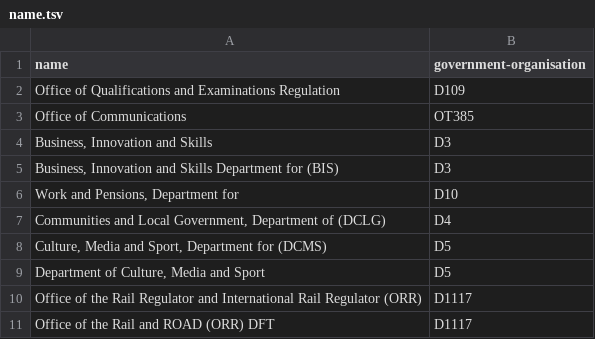
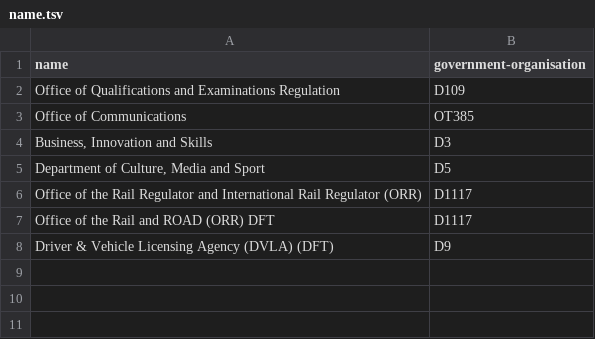
Before and after one commit to openregister/government-organisation-data, a TSV file: fixup/name.tsv, drawn as a sheet; removed rows and columns are numbered as before the commit, all else as after; the diff names each change by its address in the sheet, - before the commit and + after, or states it on an @@ line.

```diff
--- a/fixup/name.tsv
+++ b/fixup/name.tsv
-row 5: Business, Innovation and Skills Department for (BIS) | D3
-row 6: Work and Pensions, Department for | D10
-row 7: Communities and Local Government, Department of (DCLG) | D4
-row 8: Culture, Media and Sport, Department for (DCMS) | D5
+row 8: Driver & Vehicle Licensing Agency (DVLA) (DFT) | D9
```
Also changed, not shown: data/government-organisation/government-organisation.tsv, 43 other files.
